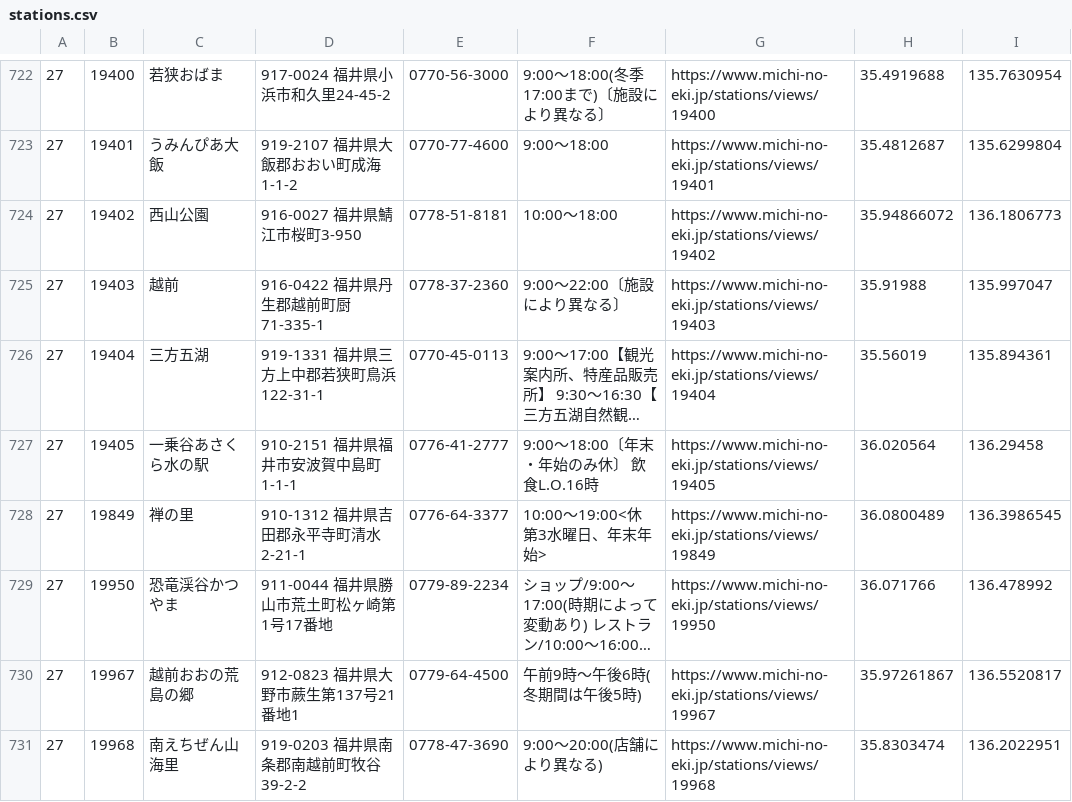
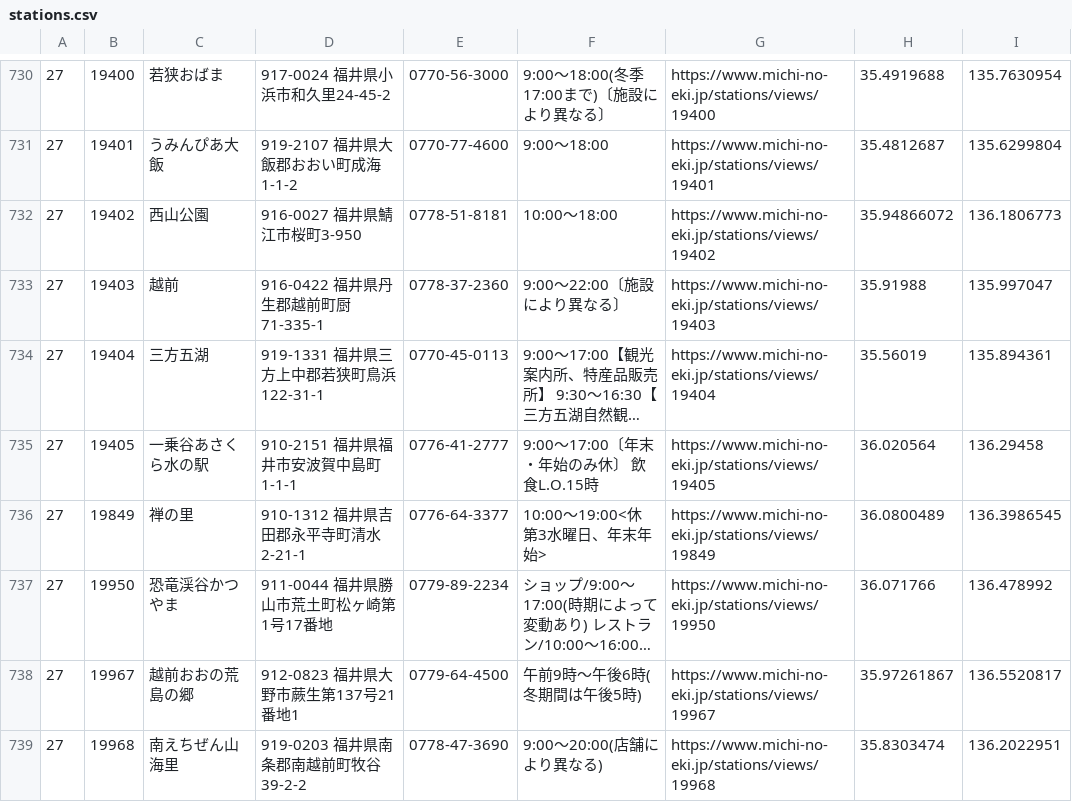
Before and after one commit to tk0miya/roadside_station_maps, a CSV file: data/stations.csv, drawn as a sheet; only a part is shown, gaps mark what is left out; long unchanged cells end in …; addresses are those after the commit; the diff covers the shown part only; the diff names each change by its address in the sheet, - before the commit and + after, or states it on an @@ line.

```diff
--- a/data/stations.csv
+++ b/data/stations.csv
-F735: 9:00〜18:00〔年末・年始のみ休〕 飲食L.O.16時
+F735: 9:00〜17:00〔年末・年始のみ休〕 飲食L.O.15時
```
Also changed, not shown: 9 added rows and 83 edited cells elsewhere in this file, 1 other file.
